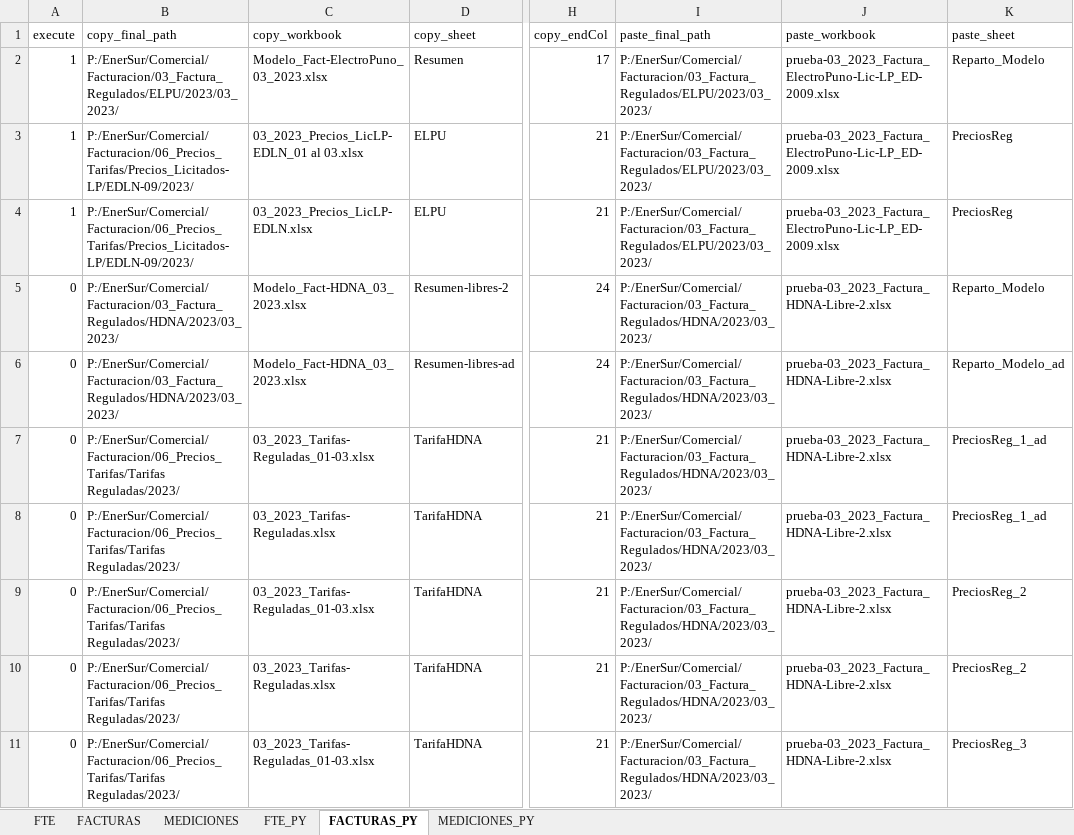
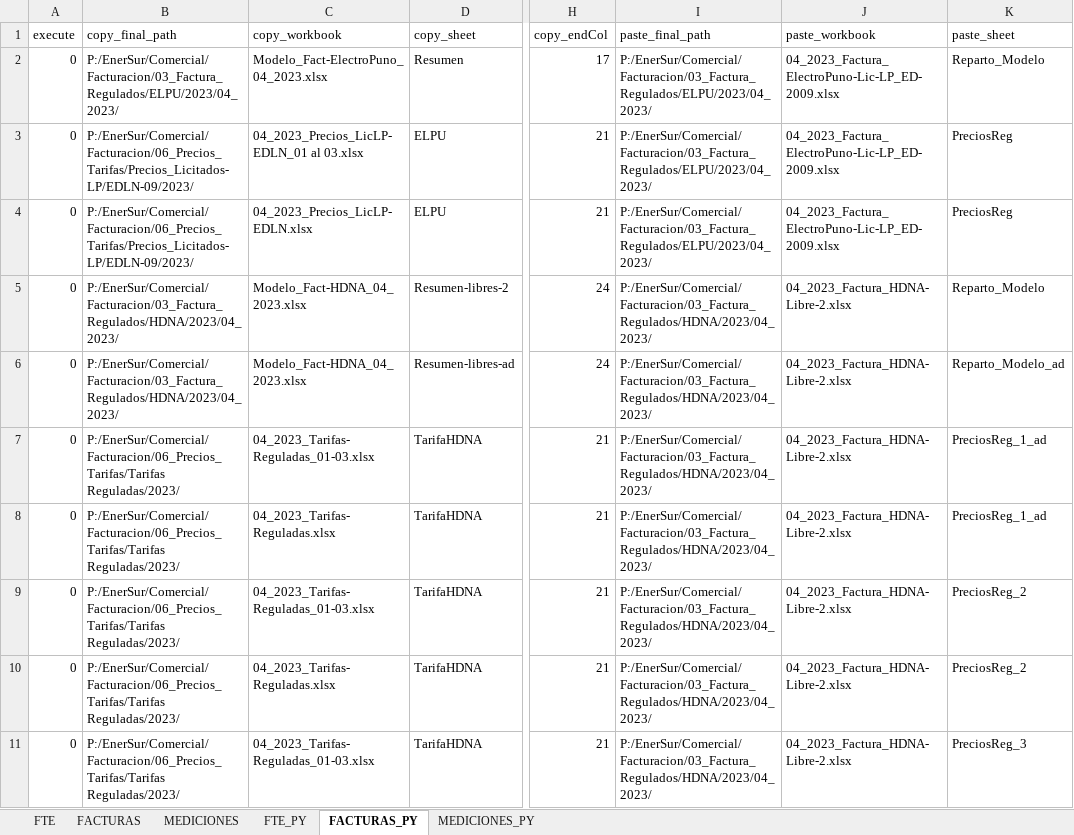
Before and after one commit to djimeneza2/postgresql_excel, an Excel workbook: factura_python.xlsx, sheet FACTURAS_PY, drawn as a sheet; only a part is shown, gaps mark what is left out; values as stored, in another font and other column widths than the file's, no borders; conditional formats not drawn; the diff covers the shown part only; the diff names each change by its address in the sheet, - before the commit and + after, or states it on an @@ line.

```diff
--- a/factura_python.xlsx (sheet FACTURAS_PY)
+++ b/factura_python.xlsx (sheet FACTURAS_PY)
-A2:A4 (execute): 1
+A2:A4 (execute): 0
-B2 (copy_final_path): P:/EnerSur/Comercial/Facturacion/03_Factura_Regulados/ELPU/2023/03_2023/
+B2 (copy_final_path): P:/EnerSur/Comercial/Facturacion/03_Factura_Regulados/ELPU/2023/04_2023/
-C2 (copy_workbook): Modelo_Fact-ElectroPuno_03_2023.xlsx
+C2 (copy_workbook): Modelo_Fact-ElectroPuno_04_2023.xlsx
-I2:I4 (paste_final_path): P:/EnerSur/Comercial/Facturacion/03_Factura_Regulados/ELPU/2023/03_2023/
+I2:I4 (paste_final_path): P:/EnerSur/Comercial/Facturacion/03_Factura_Regulados/ELPU/2023/04_2023/
-J2:J4 (paste_workbook): prueba-03_2023_Factura_ElectroPuno-Lic-LP_ED-2009.xlsx
+J2:J4 (paste_workbook): 04_2023_Factura_ElectroPuno-Lic-LP_ED-2009.xlsx
-C3 (copy_workbook): 03_2023_Precios_LicLP-EDLN_01 al 03.xlsx
+C3 (copy_workbook): 04_2023_Precios_LicLP-EDLN_01 al 03.xlsx
-C4 (copy_workbook): 03_2023_Precios_LicLP-EDLN.xlsx
+C4 (copy_workbook): 04_2023_Precios_LicLP-EDLN.xlsx
-B5:B6 (copy_final_path): P:/EnerSur/Comercial/Facturacion/03_Factura_Regulados/HDNA/2023/03_2023/
+B5:B6 (copy_final_path): P:/EnerSur/Comercial/Facturacion/03_Factura_Regulados/HDNA/2023/04_2023/
-C5:C6 (copy_workbook): Modelo_Fact-HDNA_03_2023.xlsx
+C5:C6 (copy_workbook): Modelo_Fact-HDNA_04_2023.xlsx
-I5:I11 (paste_final_path): P:/EnerSur/Comercial/Facturacion/03_Factura_Regulados/HDNA/2023/03_2023/
+I5:I11 (paste_final_path): P:/EnerSur/Comercial/Facturacion/03_Factura_Regulados/HDNA/2023/04_2023/
-J5:J11 (paste_workbook): prueba-03_2023_Factura_HDNA-Libre-2.xlsx
+J5:J11 (paste_workbook): 04_2023_Factura_HDNA-Libre-2.xlsx
-C7 (copy_workbook): 03_2023_Tarifas-Reguladas_01-03.xlsx
+C7 (copy_workbook): 04_2023_Tarifas-Reguladas_01-03.xlsx
-C8 (copy_workbook): 03_2023_Tarifas-Reguladas.xlsx
+C8 (copy_workbook): 04_2023_Tarifas-Reguladas.xlsx
-C9 (copy_workbook): 03_2023_Tarifas-Reguladas_01-03.xlsx
+C9 (copy_workbook): 04_2023_Tarifas-Reguladas_01-03.xlsx
-C10 (copy_workbook): 03_2023_Tarifas-Reguladas.xlsx
+C10 (copy_workbook): 04_2023_Tarifas-Reguladas.xlsx
-C11 (copy_workbook): 03_2023_Tarifas-Reguladas_01-03.xlsx
+C11 (copy_workbook): 04_2023_Tarifas-Reguladas_01-03.xlsx
```
Also changed, not shown: 404 edited cells elsewhere in this sheet, sheet MEDICIONES, sheet FACTURAS, sheet FTE, sheet FTE_PY, sheet MEDICIONES_PY, 27 other files.
